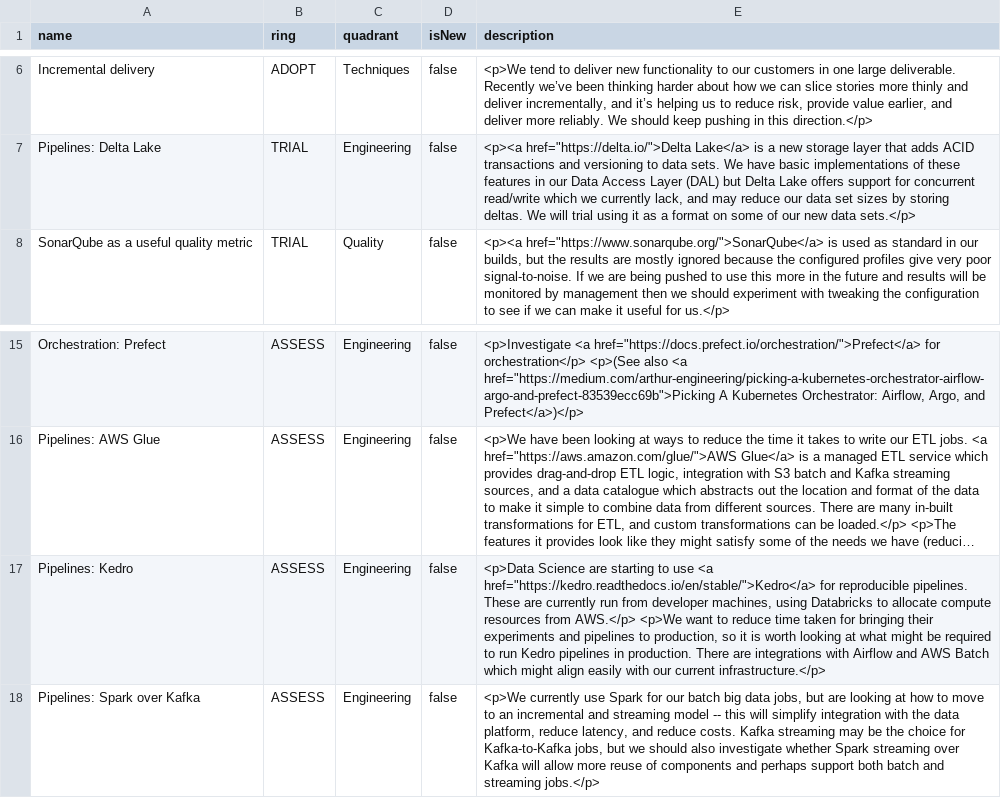
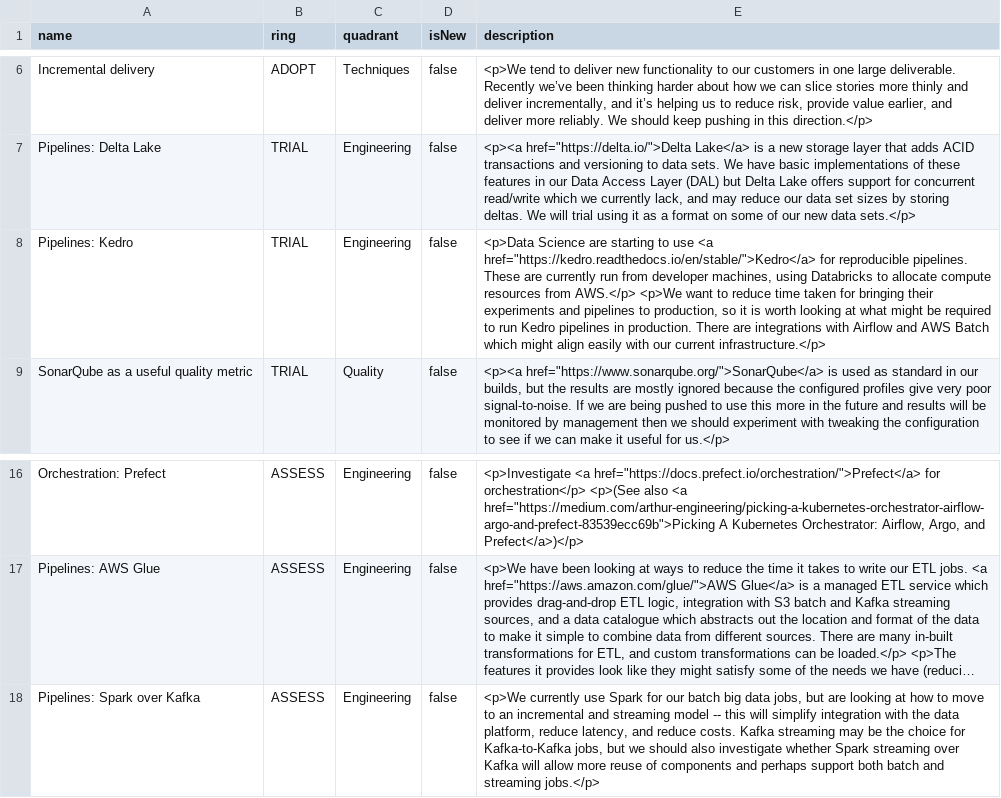
Before and after one commit to stubillwhite/tech-radar, a CSV file: tech-radar.csv, drawn as a sheet; only a part is shown, gaps mark what is left out; long unchanged cells end in …; removed rows and columns are numbered as before the commit, all else as after; the diff names each change by its address in the sheet, - before the commit and + after, or states it on an @@ line.

Commit message:
Update tech radar

```diff
--- a/tech-radar.csv
+++ b/tech-radar.csv
+row 8: Pipelines: Kedro | TRIAL | Engineering | false | <p>Data Science are starting to use <a href="https://kedro.readthedocs.io/en/stable/">Kedro</a> for reproducible pipelines. These are currently run from developer machines, using Databricks to allocate compute resources from AWS.</p> <p>We want to reduce time taken for bringing their experiments and pipelines to production, so it is worth looking at what might be required to run Kedro pipelines in production. There are integrations with Airflow and AWS Batch which might align easily with our current infrastructure.</p>
-row 17: Pipelines: Kedro | ASSESS | Engineering | false | <p>Data Science are starting to use <a href="https://kedro.readthedocs.io/en/stable/">Kedro</a> for reproducible pipelines. These are currently run from developer machines, using Databricks to allocate compute resources from AWS.</p> <p>We want to reduce time taken for bringing their experiments and pipelines to production, so it is worth looking at what might be required to run Kedro pipelines in production. There are integrations with Airflow and AWS Batch which might align easily with our current infrastructure.</p>
```
